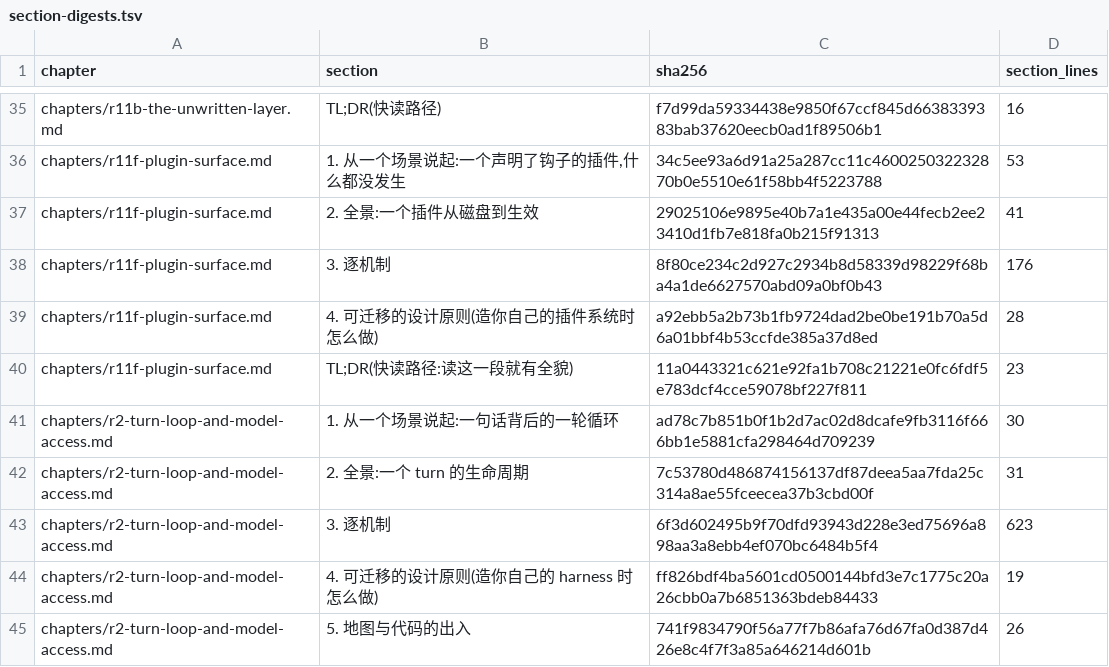
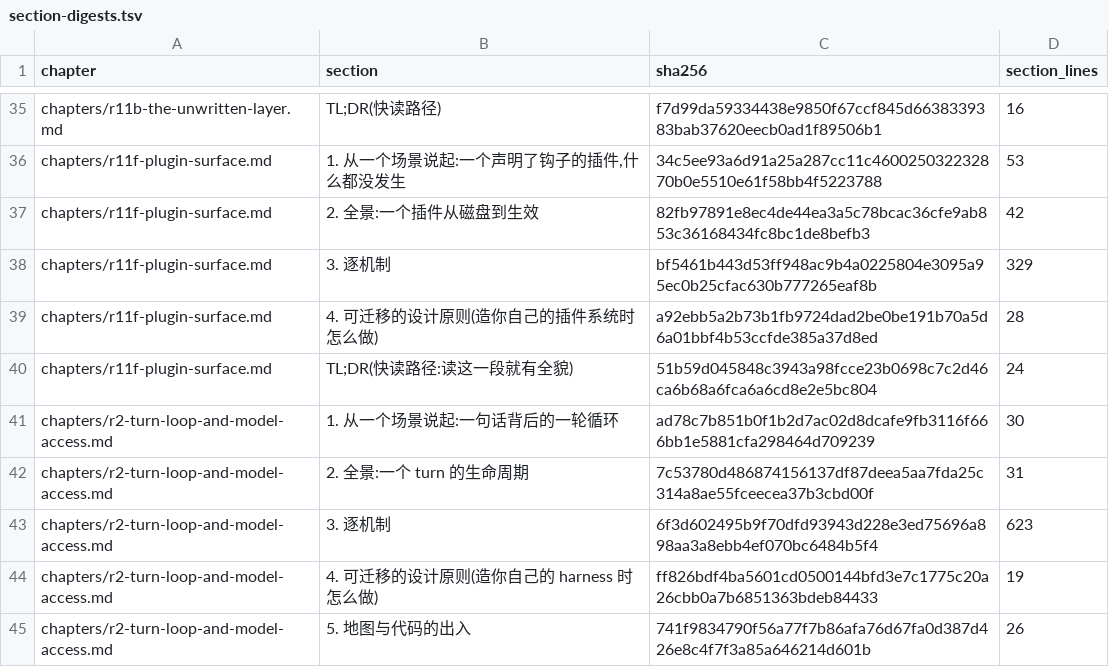
Before and after one commit to BillBeam/hermes-study, a TSV file: data/r11e/section-digests.tsv, drawn as a sheet; only a part is shown, gaps mark what is left out.

```diff
--- a/data/r11e/section-digests.tsv
+++ b/data/r11e/section-digests.tsv
@@ -36,6 +36,6 @@ chapters/r11b-the-unwritten-layer.md	TL;DR(快读路径)	f7d99da59334438e9850f67
 chapters/r11f-plugin-surface.md	1. 从一个场景说起:一个声明了钩子的插件,什么都没发生	34c5ee93a6d91a25a287cc11c460025032232870b0e5510e61f58bb4f5223788	53
-chapters/r11f-plugin-surface.md	2. 全景:一个插件从磁盘到生效	29025106e9895e40b7a1e435a00e44fecb2ee23410d1fb7e818fa0b215f91313	41
-chapters/r11f-plugin-surface.md	3. 逐机制	8f80ce234c2d927c2934b8d58339d98229f68ba4a1de6627570abd09a0bf0b43	176
+chapters/r11f-plugin-surface.md	2. 全景:一个插件从磁盘到生效	82fb97891e8ec4de44ea3a5c78bcac36cfe9ab853c36168434fc8bc1de8befb3	42
+chapters/r11f-plugin-surface.md	3. 逐机制	bf5461b443d53ff948ac9b4a0225804e3095a95ec0b25cfac630b777265eaf8b	329
 chapters/r11f-plugin-surface.md	4. 可迁移的设计原则(造你自己的插件系统时怎么做)	a92ebb5a2b73b1fb9724dad2be0be191b70a5d6a01bbf4b53ccfde385a37d8ed	28
-chapters/r11f-plugin-surface.md	TL;DR(快读路径:读这一段就有全貌)	11a0443321c621e92fa1b708c21221e0fc6fdf5e783dcf4cce59078bf227f811	23
+chapters/r11f-plugin-surface.md	TL;DR(快读路径:读这一段就有全貌)	51b59d045848c3943a98fcce23b0698c7c2d46ca6b68a6fca6a6cd8e2e5bc804	24
 chapters/r2-turn-loop-and-model-access.md	1. 从一个场景说起:一句话背后的一轮循环	ad78c7b851b0f1b2d7ac02d8dcafe9fb3116f666bb1e5881cfa298464d709239	30
```
Also changed, not shown: 15 other files.
